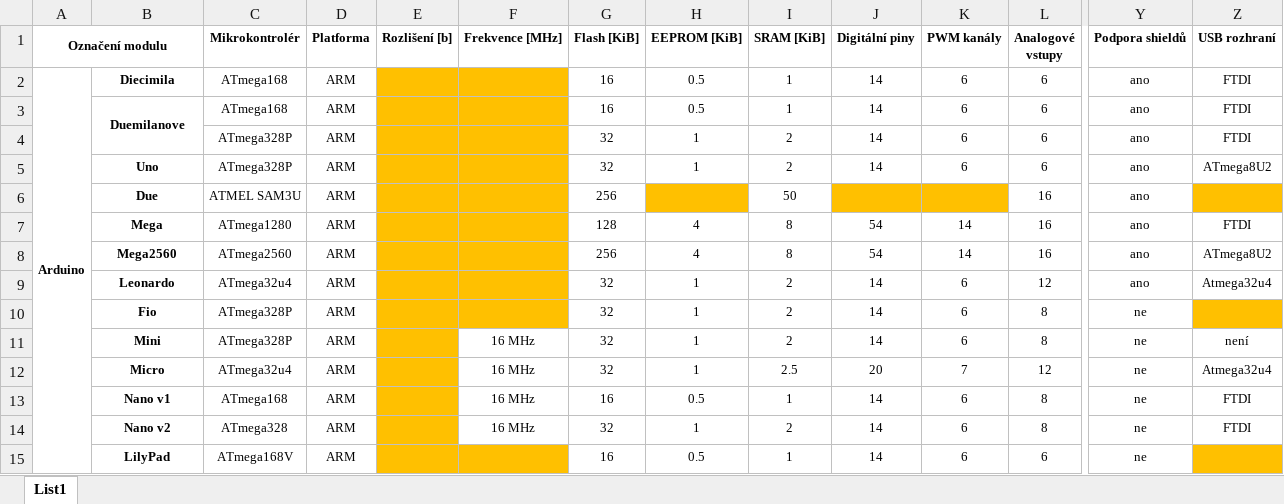
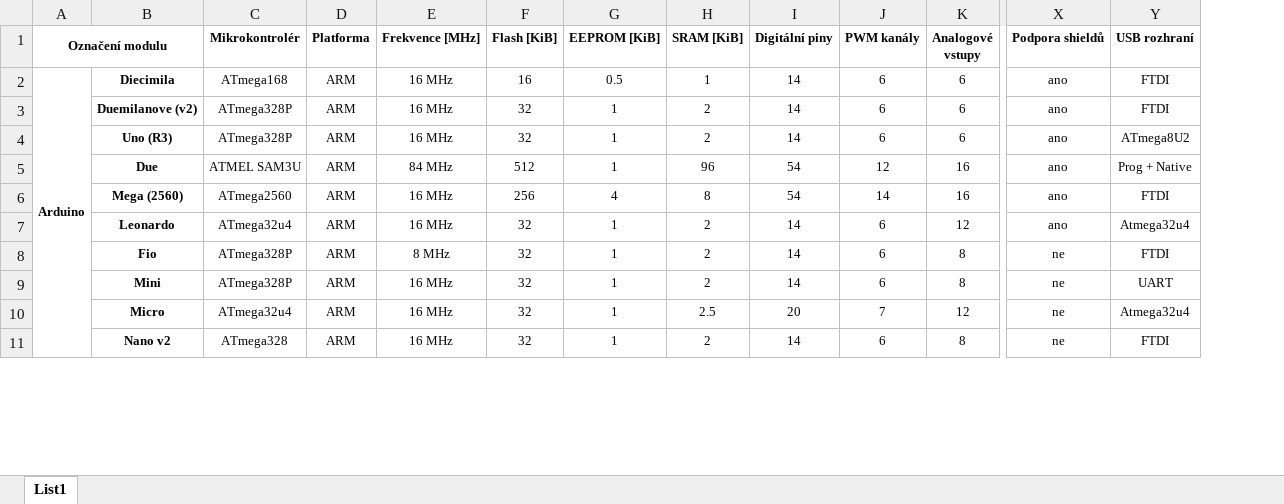
Before and after one commit to krejcij/DiplomaThesisTex, an Excel workbook: prilohy/tabulka_zarizeni.xlsx, sheet List1, drawn as a sheet; only a part is shown, gaps mark what is left out; values as stored, in another font and other column widths than the file's, no borders; removed rows and columns are numbered as before the commit, all else as after; rows hold the shown columns only; the diff covers the shown part only; the diff names each change by its address in the sheet, - before the commit and + after, or states it on an @@ line.

Commit message:
Embbeded devices comparsion table added (excel + latex)

```diff
--- a/prilohy/tabulka_zarizeni.xlsx (sheet List1)
+++ b/prilohy/tabulka_zarizeni.xlsx (sheet List1)
-column E (Rozlišení [b]), empty
-E2 (Frekvence [MHz]): (empty)
+E2 (Frekvence [MHz]): 16 MHz
-E2 fill: #FFC000
+E2 fill: none
-row 3:  | Duemilanove | ATmega168 | ARM |  |  | 16 | 0.5 | 1 | 14 | 6 | 6 | ano | FTDI
-B3: (empty)
+B3: Duemilanove (v2)
-E3:E4 (Frekvence [MHz]): (empty)
+E3:E4 (Frekvence [MHz]): 16 MHz
-E3:E5 fill: #FFC000
+E3:E5 fill: none
-B4: Uno
+B4: Uno (R3)
-E5 (Frekvence [MHz]): (empty)
+E5 (Frekvence [MHz]): 84 MHz
-F5 (Flash [KiB]): 256
+F5 (Flash [KiB]): 512
-G5 (EEPROM [KiB]): (empty)
+G5 (EEPROM [KiB]): 1
-G5 fill: #FFC000
+G5 fill: none
-H5 (SRAM [KiB]): 50
+H5 (SRAM [KiB]): 96
-I5 (Digitální piny): (empty)
+I5 (Digitální piny): 54
-I5:J5 fill: #FFC000
+I5:J5 fill: none
-J5 (PWM kanály): (empty)
+J5 (PWM kanály): 12
-Y5 (USB rozhraní): (empty)
+Y5 (USB rozhraní): Prog + Native
-Y5 fill: #FFC000
+Y5 fill: none
-row 7:  | Mega | ATmega1280 | ARM |  |  | 128 | 4 | 8 | 54 | 14 | 16 | ano | FTDI
-B6: Mega2560
+B6: Mega (2560)
-E6:E7 (Frekvence [MHz]): (empty)
+E6:E7 (Frekvence [MHz]): 16 MHz
-E6:E8 fill: #FFC000
+E6:E8 fill: none
-Y6 (USB rozhraní): ATmega8U2
+Y6 (USB rozhraní): FTDI
-E8 (Frekvence [MHz]): (empty)
+E8 (Frekvence [MHz]): 8 MHz
-Y8 (USB rozhraní): (empty)
+Y8 (USB rozhraní): FTDI
-Y8 fill: #FFC000
+Y8 fill: none
-Y9 (USB rozhraní): není
+Y9 (USB rozhraní): UART
-row 13:  | Nano v1 | ATmega168 | ARM |  | 16 MHz | 16 | 0.5 | 1 | 14 | 6 | 8 | ne | FTDI
-row 15:  | LilyPad | ATmega168V | ARM |  |  | 16 | 0.5 | 1 | 14 | 6 | 6 | ne
```
Also changed, not shown: 7 added rows, 11 removed rows, 152 edited cells, cell formats and merged cells elsewhere in this sheet, 24 other files.
